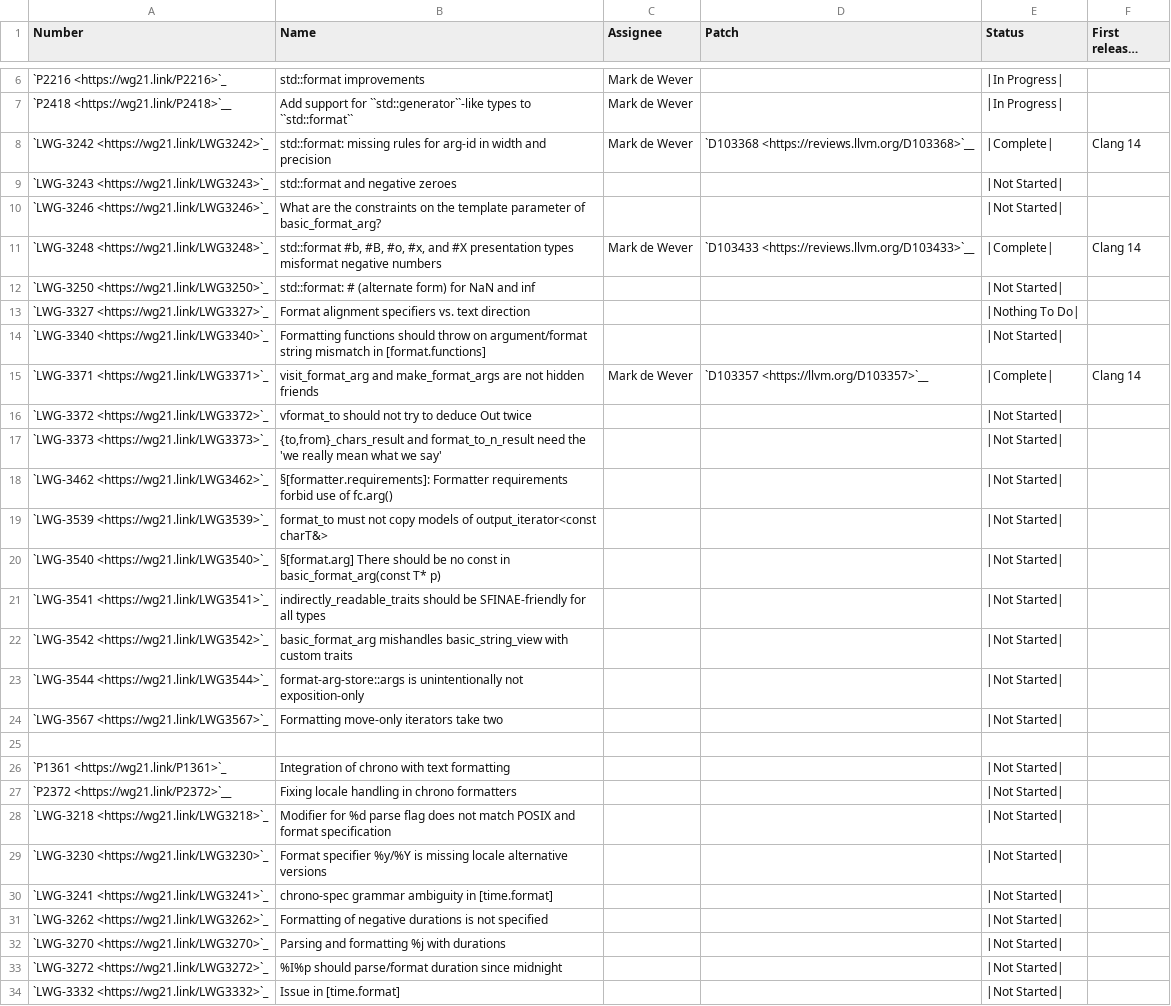
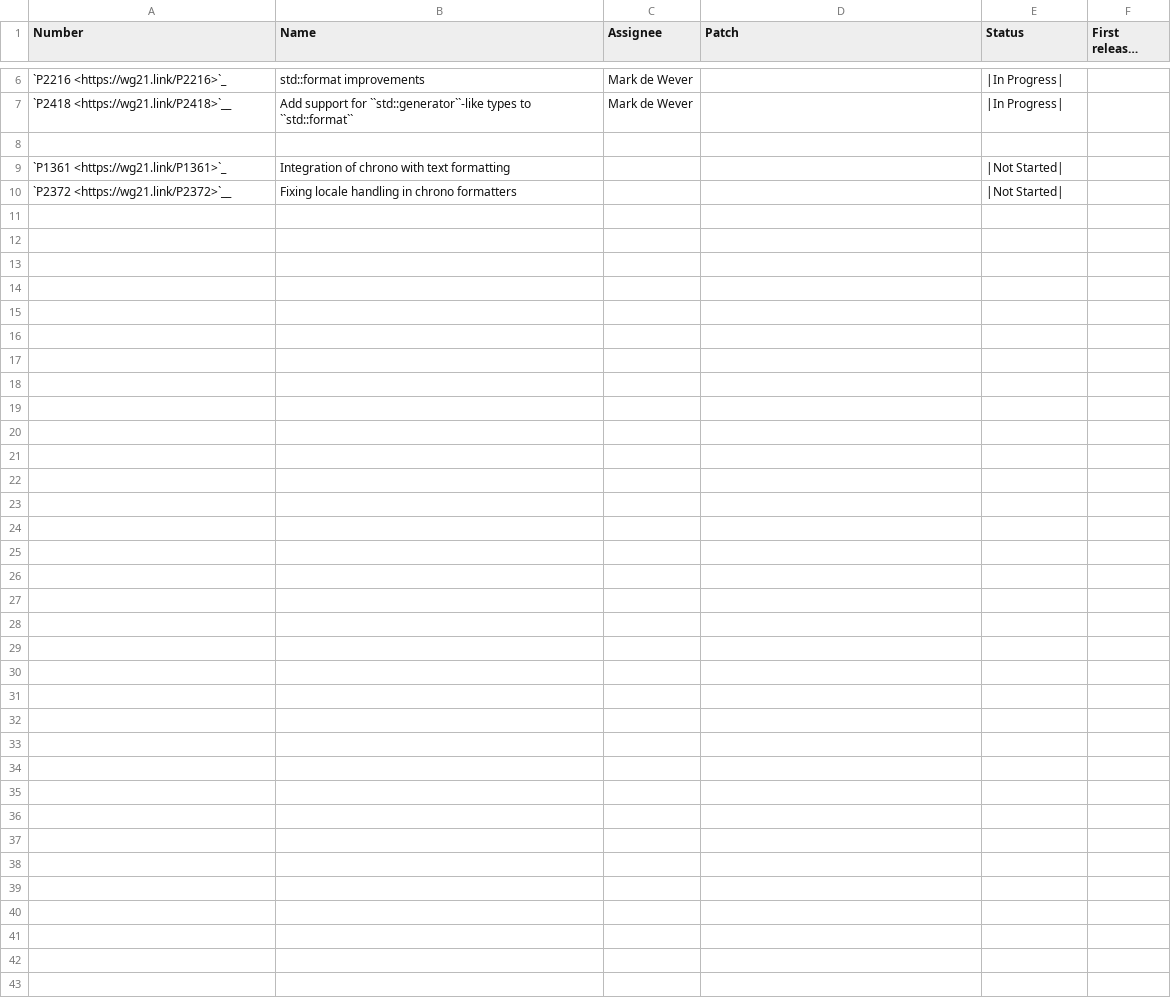
Before and after one commit to open-vela/nuttx_libs_libxx_libcxx, a CSV file: docs/Status/FormatIssues.csv, drawn as a sheet; only a part is shown, gaps mark what is left out; long unchanged cells end in …; the diff names each change by its address in the sheet, - before the commit and + after, or states it on an @@ line.

Commit message:
[libc++][doc] Use issue labels.
During the review of D111166 I had a private discussion with @ldionne to
avoid the duplication of the C++2b issues in the Ranges and Format
status pages. The main reason for duplicating them is to make it easier to
find them. The title of the paper may not always make it clear to which
project the paper belongs.

This commit removes all LWG-issues from the Ranges and Format status page
and adds labels for these issue in the C++20/C++23 issues list.

A quick scan revealed there are some issues that are missing a label since
they weren't on the ranges issue list. These can be labelled in a separate
commit. In that commit I'll also look for issues for the spaceship operator
and chrono.

Reviewed By: Quuxplusone, ldionne, #libc

Differential Revision: https://reviews.llvm.org/D111458

```diff
--- a/docs/Status/FormatIssues.csv
+++ b/docs/Status/FormatIssues.csv
-row 8: `LWG-3242 <https://wg21.link/LWG3242>`_ | std::format: missing rules for arg-id in width and precision | Mark de Wever | `D103368 <https://reviews.llvm.org/D103368>`__ | |Complete| | Clang 14
-row 9: `LWG-3243 <https://wg21.link/LWG3243>`_ | std::format and negative zeroes |  |  | |Not Started
-row 10: `LWG-3246 <https://wg21.link/LWG3246>`_ | What are the constraints on the template parameter of basic_format_arg? |  |  | |Not Started
-row 11: `LWG-3248 <https://wg21.link/LWG3248>`_ | std::format #b, #B, #o, #x, and #X presentation types misformat negative numbers | Mark de Wever | `D103433 <https://reviews.llvm.org/D103433>`__ | |Complete| | Clang 14
-row 12: `LWG-3250 <https://wg21.link/LWG3250>`_ | std::format: # (alternate form) for NaN and inf |  |  | |Not Started
-row 13: `LWG-3327 <https://wg21.link/LWG3327>`_ | Format alignment specifiers vs. text direction |  |  | |Nothing To Do
-row 14: `LWG-3340 <https://wg21.link/LWG3340>`_ | Formatting functions should throw on argument/format string mismatch in [format.functions] |  |  | |Not Started
-row 15: `LWG-3371 <https://wg21.link/LWG3371>`_ | visit_format_arg and make_format_args are not hidden friends | Mark de Wever | `D103357 <https://llvm.org/D103357>`__ | |Complete| | Clang 14
-row 16: `LWG-3372 <https://wg21.link/LWG3372>`_ | vformat_to should not try to deduce Out twice |  |  | |Not Started
-row 17: `LWG-3373 <https://wg21.link/LWG3373>`_ | {to,from}_chars_result and format_to_n_result need the 'we really mean what we say' |  |  | |Not Started
-row 18: `LWG-3462 <https://wg21.link/LWG3462>`_ | §[formatter.requirements]: Formatter requirements forbid use of fc.arg() |  |  | |Not Started
-row 19: `LWG-3539 <https://wg21.link/LWG3539>`_ | format_to must not copy models of output_iterator<const charT&> |  |  | |Not Started
-row 20: `LWG-3540 <https://wg21.link/LWG3540>`_ | §[format.arg] There should be no const in basic_format_arg(const T* p) |  |  | |Not Started
-row 21: `LWG-3541 <https://wg21.link/LWG3541>`_ | indirectly_readable_traits should be SFINAE-friendly for all types |  |  | |Not Started
-row 22: `LWG-3542 <https://wg21.link/LWG3542>`_ | basic_format_arg mishandles basic_string_view with custom traits |  |  | |Not Started
-row 23: `LWG-3544 <https://wg21.link/LWG3544>`_ | format-arg-store::args is unintentionally not exposition-only |  |  | |Not Started
-row 24: `LWG-3567 <https://wg21.link/LWG3567>`_ | Formatting move-only iterators take two |  |  | |Not Started
-row 28: `LWG-3218 <https://wg21.link/LWG3218>`_ | Modifier for %d parse flag does not match POSIX and format specification |  |  | |Not Started
-row 29: `LWG-3230 <https://wg21.link/LWG3230>`_ | Format specifier %y/%Y is missing locale alternative versions |  |  | |Not Started
-row 30: `LWG-3241 <https://wg21.link/LWG3241>`_ | chrono-spec grammar ambiguity in [time.format] |  |  | |Not Started
-row 31: `LWG-3262 <https://wg21.link/LWG3262>`_ | Formatting of negative durations is not specified |  |  | |Not Started
-row 32: `LWG-3270 <https://wg21.link/LWG3270>`_ | Parsing and formatting %j with durations |  |  | |Not Started
-row 33: `LWG-3272 <https://wg21.link/LWG3272>`_ | %I%p should parse/format duration since midnight |  |  | |Not Started
-row 34: `LWG-3332 <https://wg21.link/LWG3332>`_ | Issue in [time.format] |  |  | |Not Started
```
Also changed, not shown: docs/Status/Cxx20Issues.csv, docs/Status/Cxx2bIssues.csv, 2 other files.
